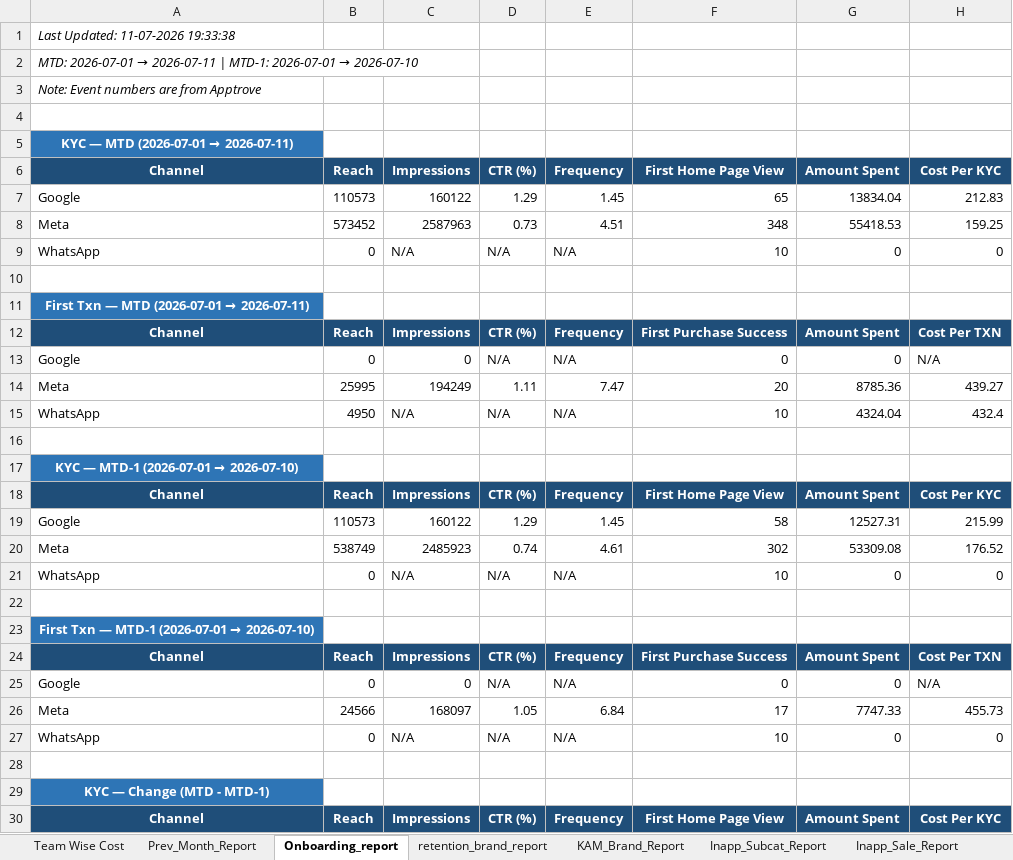
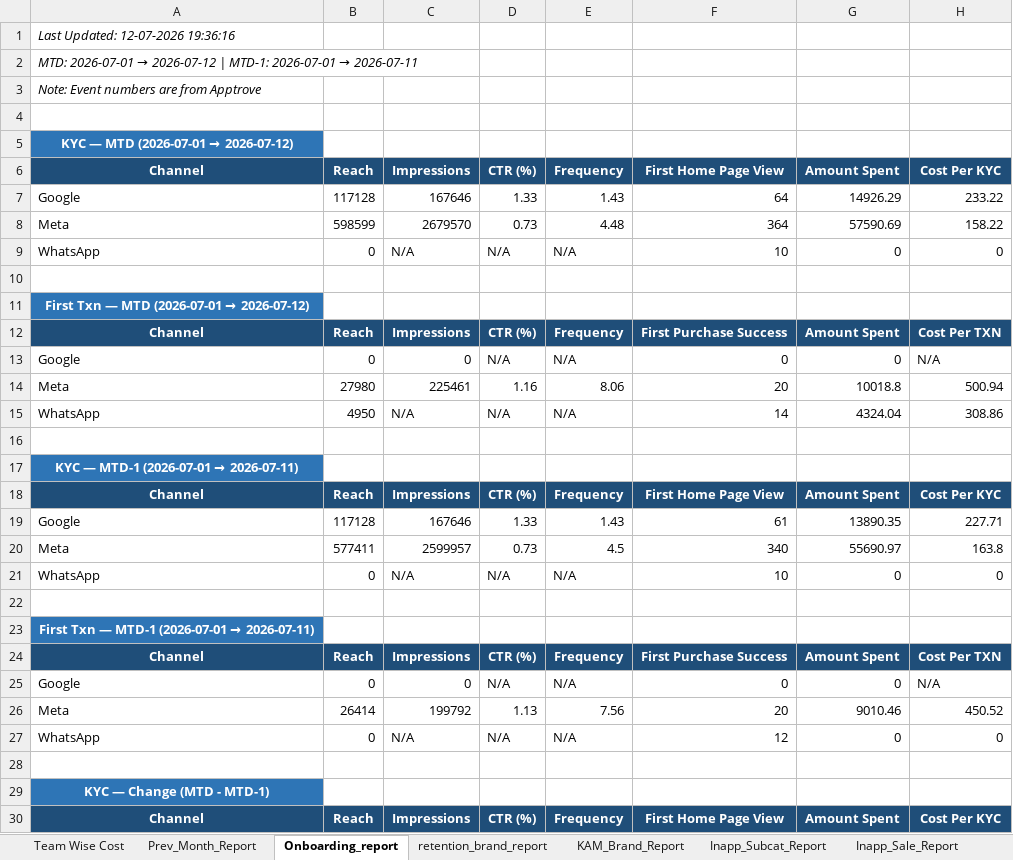
Before and after one commit to ankitbk-gm/auto_ads_report_bot, an Excel workbook: reports/Team Wise Cost.xlsx, sheet Onboarding_report, drawn as a sheet; only a part is shown; values as stored, in another font and other column widths than the file's, no borders; removed rows and columns are numbered as before the commit, all else as after; the diff covers the shown part only; the diff names each change by its address in the sheet, - before the commit and + after, or states it on an @@ line.

```diff
--- a/reports/Team Wise Cost.xlsx (sheet Onboarding_report)
+++ b/reports/Team Wise Cost.xlsx (sheet Onboarding_report)
-A1: Last Updated: 11-07-2026 19:33:38
+A1: Last Updated: 12-07-2026 19:36:16
@@ A2: …2026-07-01 → 2026-07-11 | MTD-1: 2026-07-01 → 2026-07-10 → …2026-07-01 → 2026-07-12 | MTD-1: 2026-07-01 → 2026-07-11 @@
@@ A5: KYC — MTD (2026-07-01 → 2026-07-11) → KYC — MTD (2026-07-01 → 2026-07-12) @@
-row 7: Google | 110573 | 160122 | 1.29 | 1.45 | 65 | 13834.04 | 212.83
-row 8: Meta | 573452 | 2587963 | 0.73 | 4.51 | 348 | 55418.53 | 159.25
+row 7: Google | 117128 | 167646 | 1.33 | 1.43 | 64 | 14926.29 | 233.22
+row 8: Meta | 598599 | 2679570 | 0.73 | 4.48 | 364 | 57590.69 | 158.22
@@ A11: First Txn — MTD (2026-07-01 → 2026-07-11) → First Txn — MTD (2026-07-01 → 2026-07-12) @@
-row 14: Meta | 25995 | 194249 | 1.11 | 7.47 | 20 | 8785.36 | 439.27
+row 14: Meta | 27980 | 225461 | 1.16 | 8.06 | 20 | 10018.8 | 500.94
-F15: 10
+F15: 14
-H15: 432.4
+H15: 308.86
@@ A17: KYC — MTD-1 (2026-07-01 → 2026-07-10) → KYC — MTD-1 (2026-07-01 → 2026-07-11) @@
-row 19: Google | 110573 | 160122 | 1.29 | 1.45 | 58 | 12527.31 | 215.99
-row 20: Meta | 538749 | 2485923 | 0.74 | 4.61 | 302 | 53309.08 | 176.52
+row 19: Google | 117128 | 167646 | 1.33 | 1.43 | 61 | 13890.35 | 227.71
+row 20: Meta | 577411 | 2599957 | 0.73 | 4.5 | 340 | 55690.97 | 163.8
@@ A23: First Txn — MTD-1 (2026-07-01 → 2026-07-10) → First Txn — MTD-1 (2026-07-01 → 2026-07-11) @@
-row 26: Meta | 24566 | 168097 | 1.05 | 6.84 | 17 | 7747.33 | 455.73
+row 26: Meta | 26414 | 199792 | 1.13 | 7.56 | 20 | 9010.46 | 450.52
-F27: 10
+F27: 12
```
Also changed, not shown: 2 added rows, 2 removed rows and 5 edited cells elsewhere in this sheet, sheet retention_brand_report, sheet Campaign_Performance_Report, sheet Team Wise Cost, sheet KAM_Brand_Report, sheet Inapp_Sale_Report, sheet Inapp_Subcat_Report, 1 more sheet.
